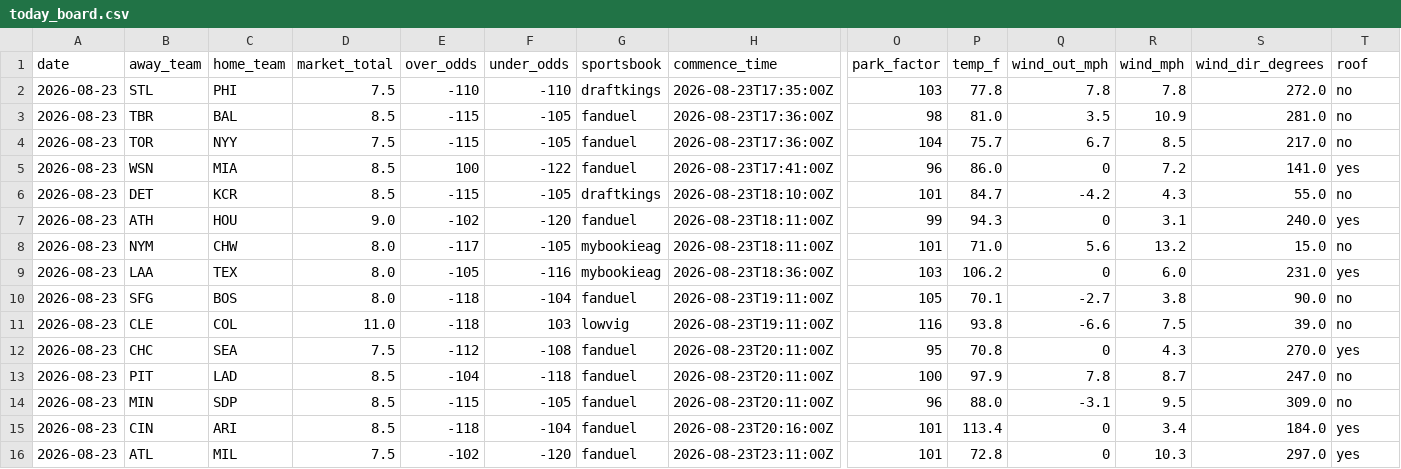
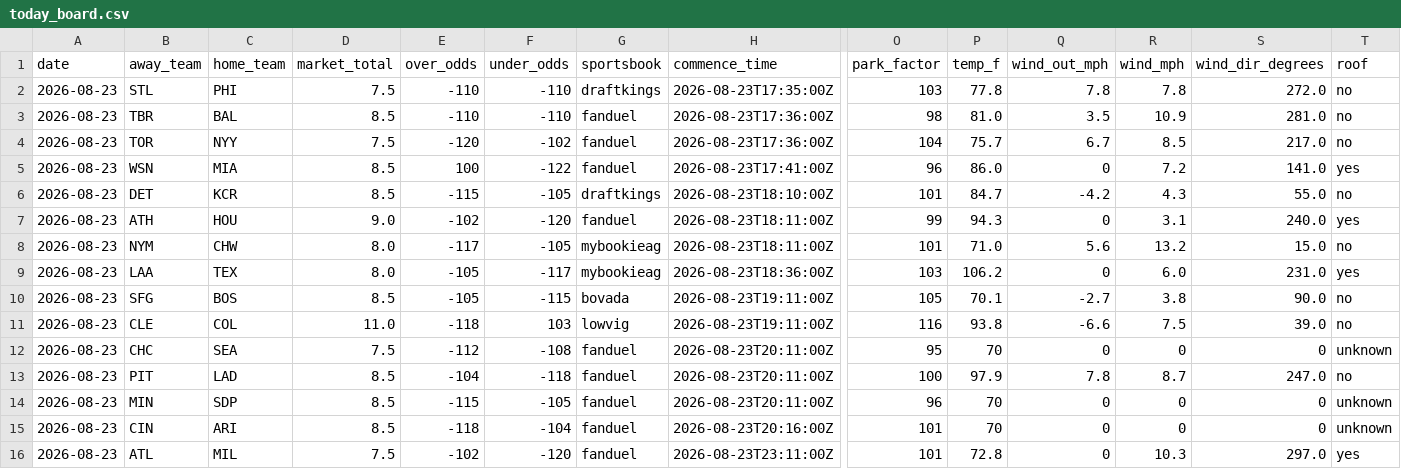
Before and after one commit to Jackstein0/atsrecipts-live-model, a CSV file: atsrecipts-upload-ready/data/processed/today_board.csv, drawn as a sheet; only a part is shown, gaps mark what is left out; the diff names each change by its address in the sheet, - before the commit and + after, or states it on an @@ line.

```diff
--- a/atsrecipts-upload-ready/data/processed/today_board.csv
+++ b/atsrecipts-upload-ready/data/processed/today_board.csv
-E3 (over_odds): -115
+E3 (over_odds): -110
-F3 (under_odds): -105
+F3 (under_odds): -110
-E4 (over_odds): -115
+E4 (over_odds): -120
-F4 (under_odds): -105
+F4 (under_odds): -102
-F9 (under_odds): -116
+F9 (under_odds): -117
-D10 (market_total): 8.0
+D10 (market_total): 8.5
-E10 (over_odds): -118
+E10 (over_odds): -105
-F10 (under_odds): -104
+F10 (under_odds): -115
-G10 (sportsbook): fanduel
+G10 (sportsbook): bovada
-P12 (temp_f): 70.8
+P12 (temp_f): 70
-R12 (wind_mph): 4.3
+R12 (wind_mph): 0
-S12 (wind_dir_degrees): 270.0
+S12 (wind_dir_degrees): 0
-T12 (roof): yes
+T12 (roof): unknown
-P14 (temp_f): 88.0
+P14 (temp_f): 70
-Q14 (wind_out_mph): -3.1
+Q14 (wind_out_mph): 0
-R14 (wind_mph): 9.5
+R14 (wind_mph): 0
-S14 (wind_dir_degrees): 309.0
+S14 (wind_dir_degrees): 0
-T14 (roof): no
+T14 (roof): unknown
-P15 (temp_f): 113.4
+P15 (temp_f): 70
-R15 (wind_mph): 3.4
+R15 (wind_mph): 0
-S15 (wind_dir_degrees): 184.0
+S15 (wind_dir_degrees): 0
-T15 (roof): yes
+T15 (roof): unknown
```
Also changed, not shown: atsrecipts-upload-ready/data/processed/pick_tracker.csv, atsrecipts-upload-ready/data/processed/today_features.csv, 11 other files.
